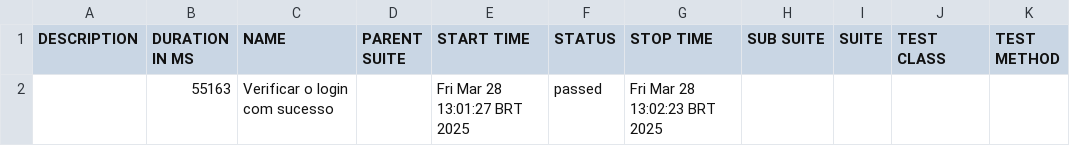
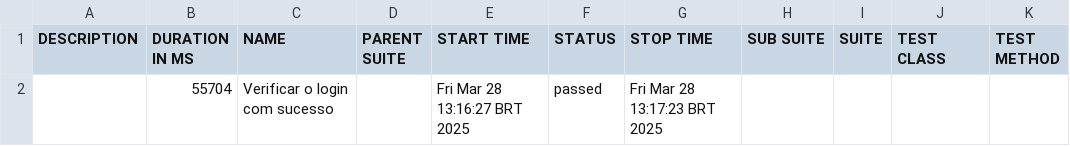
Before and after one commit to mferreio/neo_liberalizados-automacao, a CSV file: docs/data/suites.csv, drawn as a sheet.

```diff
--- a/docs/data/suites.csv
+++ b/docs/data/suites.csv
@@ -1,2 +1,2 @@
 "DESCRIPTION","DURATION IN MS","NAME","PARENT SUITE","START TIME","STATUS","STOP TIME","SUB SUITE","SUITE","TEST CLASS","TEST METHOD"
-"","55163","Verificar o login com sucesso","","Fri Mar 28 13:01:27 BRT 2025","passed","Fri Mar 28 13:02:23 BRT 2025","","","",""
+"","55704","Verificar o login com sucesso","","Fri Mar 28 13:16:27 BRT 2025","passed","Fri Mar 28 13:17:23 BRT 2025","","","",""
```
Also changed, not shown: 15 other files.
